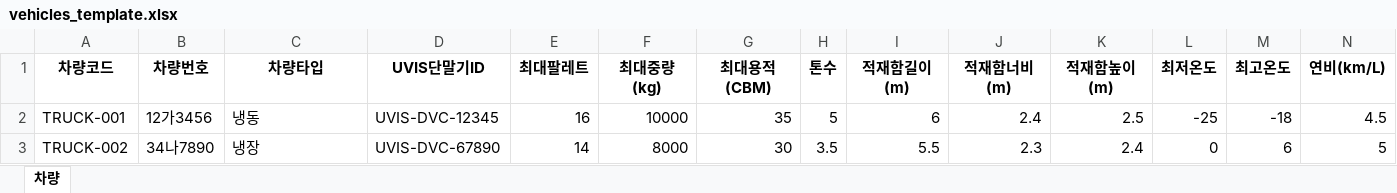
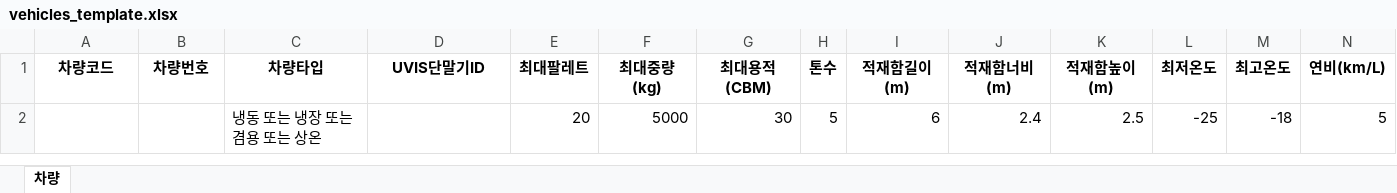
Before and after one commit to rpaakdi1-spec/3-, an Excel workbook: backend/data/templates/vehicles_template.xlsx, sheet 차량, drawn as a sheet; only a part is shown; values as stored, in another font and other column widths than the file's, no borders; removed rows and columns are numbered as before the commit, all else as after; rows hold the shown columns only; the diff names each change by its address in the sheet, - before the commit and + after, or states it on an @@ line.

Commit message:
feat: Filter out example rows from Excel templates during upload

```diff
--- a/backend/data/templates/vehicles_template.xlsx (sheet 차량)
+++ b/backend/data/templates/vehicles_template.xlsx (sheet 차량)
-row 2: TRUCK-001 | 12가3456 | 냉동 | UVIS-DVC-12345 | 16 | 10000 | 35 | 5 | 6 | 2.4 | 2.5 | -25 | -18 | 4.5
-row 3: TRUCK-002 | 34나7890 | 냉장 | UVIS-DVC-67890 | 14 | 8000 | 30 | 3.5 | 5.5 | 2.3 | 2.4 | 0 | 6 | 5
+row 2:  |  | 냉동 또는 냉장 또는 겸용 또는 상온 |  | 20 | 5000 | 30 | 5 | 6 | 2.4 | 2.5 | -25 | -18 | 5
```
Also changed, not shown: backend/data/templates/clients_template.xlsx, backend/data/templates/drivers_template.xlsx, 3 other files.
